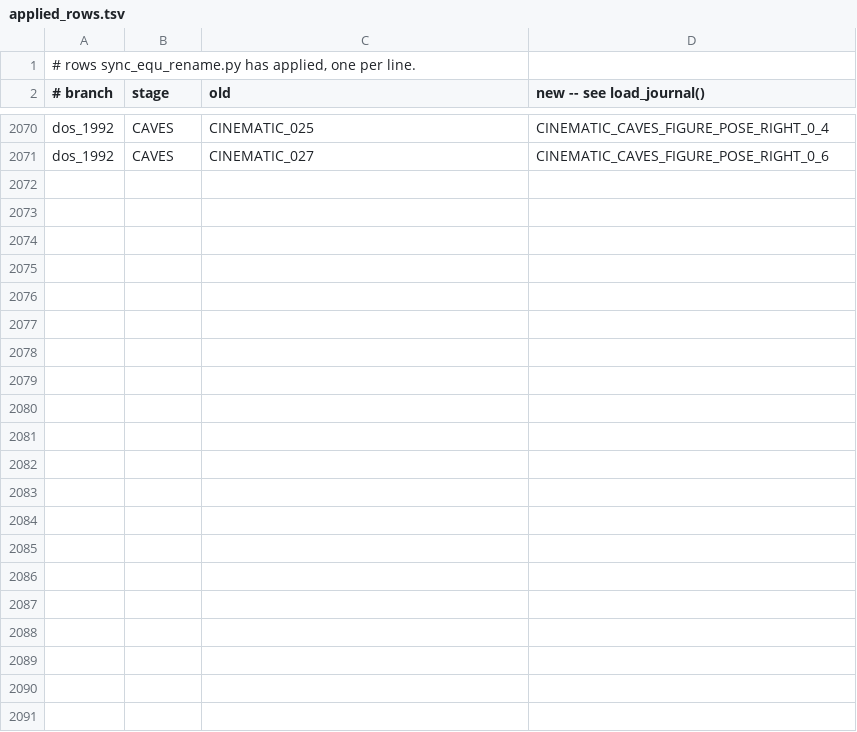
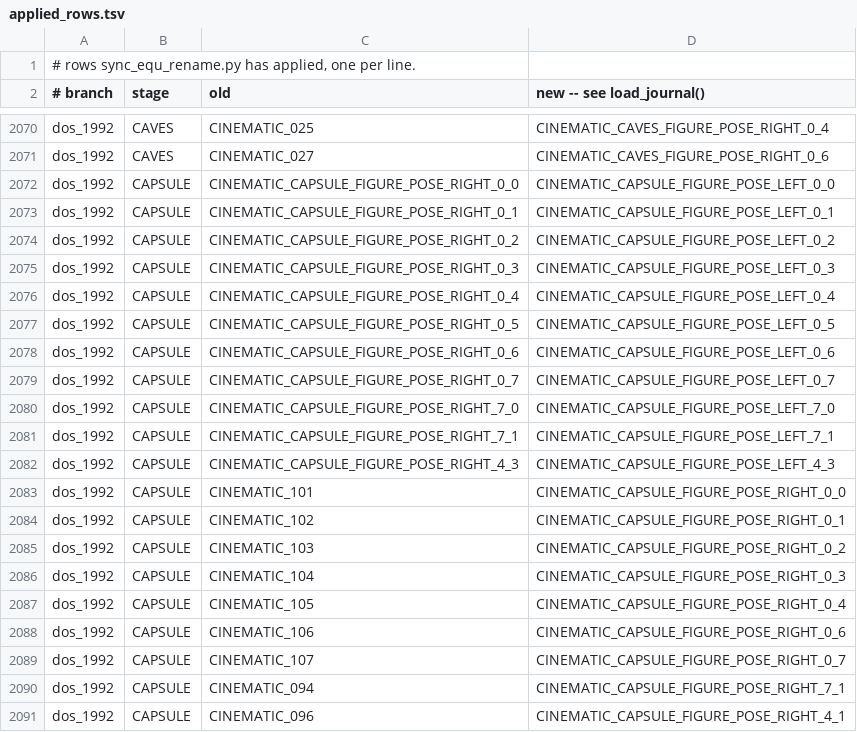
Before and after one commit to ArqueologiaDigital/another-world-source-reconstruction, a TSV file: notes/unified-scoping/applied_rows.tsv, drawn as a sheet; only a part is shown, gaps mark what is left out; the diff names each change by its address in the sheet, - before the commit and + after, or states it on an @@ line.

```diff
--- a/notes/unified-scoping/applied_rows.tsv
+++ b/notes/unified-scoping/applied_rows.tsv
+row 2072: dos_1992 | CAPSULE | CINEMATIC_CAPSULE_FIGURE_POSE_RIGHT_0_0 | CINEMATIC_CAPSULE_FIGURE_POSE_LEFT_0_0
+row 2073: dos_1992 | CAPSULE | CINEMATIC_CAPSULE_FIGURE_POSE_RIGHT_0_1 | CINEMATIC_CAPSULE_FIGURE_POSE_LEFT_0_1
+row 2074: dos_1992 | CAPSULE | CINEMATIC_CAPSULE_FIGURE_POSE_RIGHT_0_2 | CINEMATIC_CAPSULE_FIGURE_POSE_LEFT_0_2
+row 2075: dos_1992 | CAPSULE | CINEMATIC_CAPSULE_FIGURE_POSE_RIGHT_0_3 | CINEMATIC_CAPSULE_FIGURE_POSE_LEFT_0_3
+row 2076: dos_1992 | CAPSULE | CINEMATIC_CAPSULE_FIGURE_POSE_RIGHT_0_4 | CINEMATIC_CAPSULE_FIGURE_POSE_LEFT_0_4
+row 2077: dos_1992 | CAPSULE | CINEMATIC_CAPSULE_FIGURE_POSE_RIGHT_0_5 | CINEMATIC_CAPSULE_FIGURE_POSE_LEFT_0_5
+row 2078: dos_1992 | CAPSULE | CINEMATIC_CAPSULE_FIGURE_POSE_RIGHT_0_6 | CINEMATIC_CAPSULE_FIGURE_POSE_LEFT_0_6
+row 2079: dos_1992 | CAPSULE | CINEMATIC_CAPSULE_FIGURE_POSE_RIGHT_0_7 | CINEMATIC_CAPSULE_FIGURE_POSE_LEFT_0_7
+row 2080: dos_1992 | CAPSULE | CINEMATIC_CAPSULE_FIGURE_POSE_RIGHT_7_0 | CINEMATIC_CAPSULE_FIGURE_POSE_LEFT_7_0
+row 2081: dos_1992 | CAPSULE | CINEMATIC_CAPSULE_FIGURE_POSE_RIGHT_7_1 | CINEMATIC_CAPSULE_FIGURE_POSE_LEFT_7_1
+row 2082: dos_1992 | CAPSULE | CINEMATIC_CAPSULE_FIGURE_POSE_RIGHT_4_3 | CINEMATIC_CAPSULE_FIGURE_POSE_LEFT_4_3
+row 2083: dos_1992 | CAPSULE | CINEMATIC_101 | CINEMATIC_CAPSULE_FIGURE_POSE_RIGHT_0_0
+row 2084: dos_1992 | CAPSULE | CINEMATIC_102 | CINEMATIC_CAPSULE_FIGURE_POSE_RIGHT_0_1
+row 2085: dos_1992 | CAPSULE | CINEMATIC_103 | CINEMATIC_CAPSULE_FIGURE_POSE_RIGHT_0_2
+row 2086: dos_1992 | CAPSULE | CINEMATIC_104 | CINEMATIC_CAPSULE_FIGURE_POSE_RIGHT_0_3
+row 2087: dos_1992 | CAPSULE | CINEMATIC_105 | CINEMATIC_CAPSULE_FIGURE_POSE_RIGHT_0_4
+row 2088: dos_1992 | CAPSULE | CINEMATIC_106 | CINEMATIC_CAPSULE_FIGURE_POSE_RIGHT_0_6
+row 2089: dos_1992 | CAPSULE | CINEMATIC_107 | CINEMATIC_CAPSULE_FIGURE_POSE_RIGHT_0_7
+row 2090: dos_1992 | CAPSULE | CINEMATIC_094 | CINEMATIC_CAPSULE_FIGURE_POSE_RIGHT_7_1
+row 2091: dos_1992 | CAPSULE | CINEMATIC_096 | CINEMATIC_CAPSULE_FIGURE_POSE_RIGHT_4_1
```
Also changed, not shown: 7 other files.
